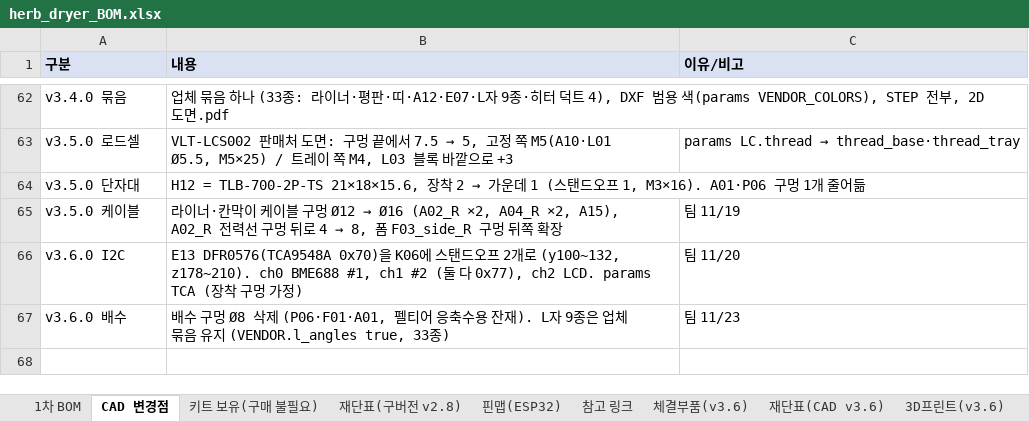
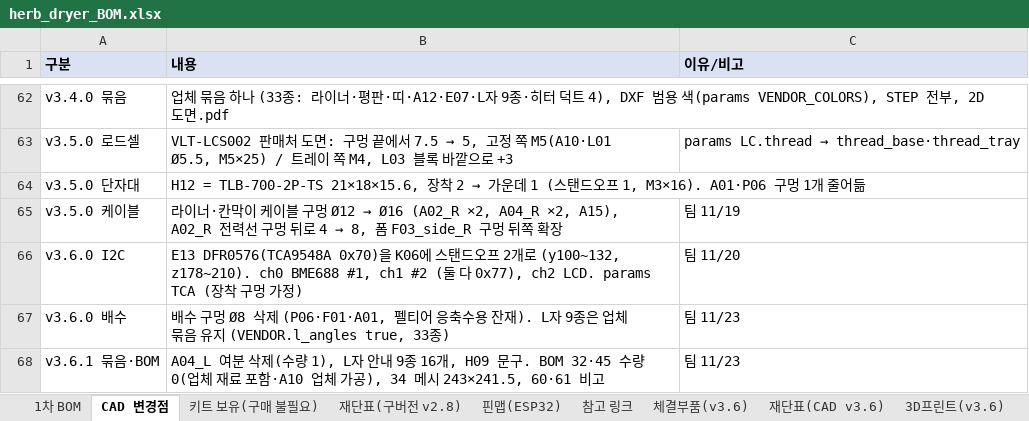
Before and after one commit to bapuri-commits/herb-dryer, an Excel workbook: bom/herb_dryer_BOM.xlsx, sheet CAD 변경점, drawn as a sheet; only a part is shown, gaps mark what is left out; values as stored, in another font and other column widths than the file's, no borders; the diff names each change by its address in the sheet, - before the commit and + after, or states it on an @@ line.

```diff
--- a/bom/herb_dryer_BOM.xlsx (sheet CAD 변경점)
+++ b/bom/herb_dryer_BOM.xlsx (sheet CAD 변경점)
+row 68: v3.6.1 묶음·BOM | A04_L 여분 삭제(수량 1), L자 안내 9종 16개, H09 문구. BOM 32·45 수량 0(업체 재료 포함·A10 업체 가공), 34 메시 243×241.5, 60·61 비고 | 팀 11/23
```
Also changed, not shown: sheet 1차 BOM, 3 other files.
